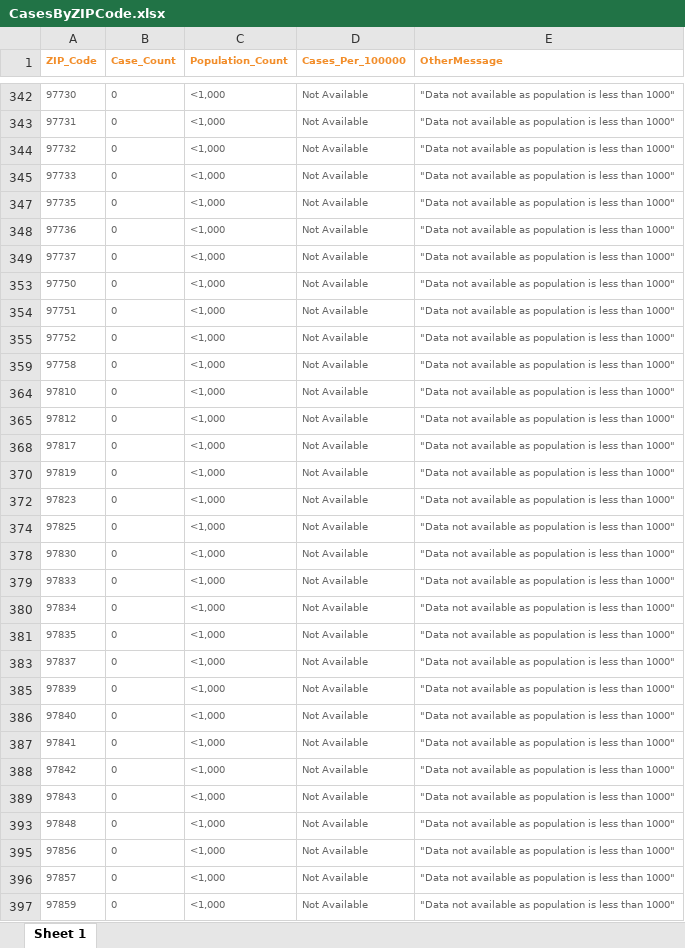
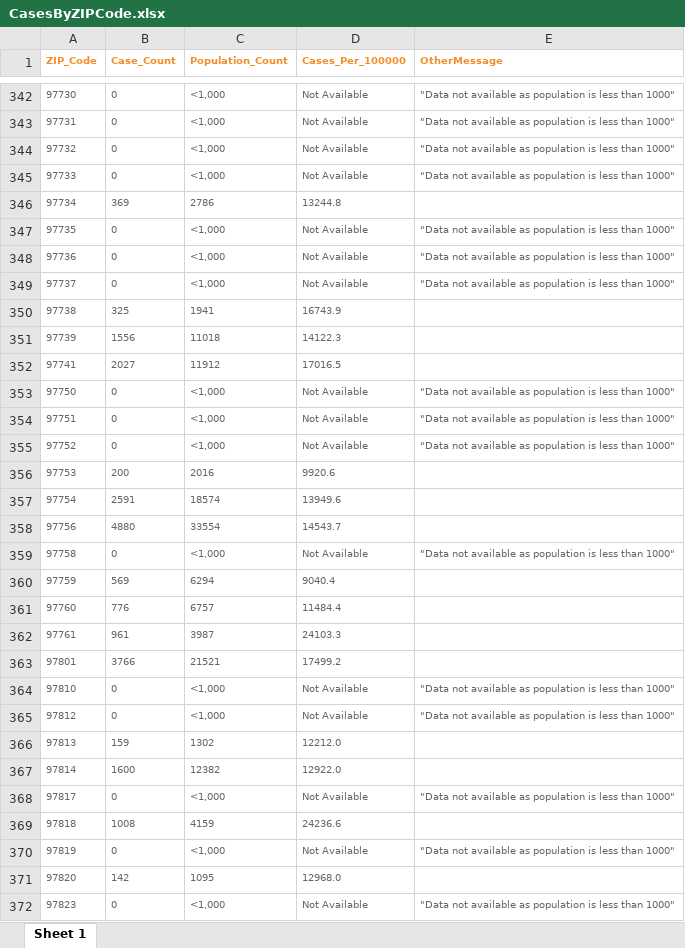
Before and after one commit to Amanda-Clark/ChoroplethMapping, an Excel workbook: Data/CasesByZIPCode.xlsx, sheet Sheet 1, drawn as a sheet; only a part is shown, gaps mark what is left out; the shorter side is filled out with more unchanged rows; values as stored, in another font and other column widths than the file's, no borders; the diff covers the shown part only; the diff names each change by its address in the sheet, - before the commit and + after, or states it on an @@ line.

```diff
--- a/Data/CasesByZIPCode.xlsx (sheet Sheet 1)
+++ b/Data/CasesByZIPCode.xlsx (sheet Sheet 1)
@@ row 346 unhidden: 97734 | 369 | 2786 | 13244.8 @@
@@ row 350 unhidden: 97738 | 325 | 1941 | 16743.9 @@
@@ row 351 unhidden: 97739 | 1556 | 11018 | 14122.3 @@
@@ row 352 unhidden: 97741 | 2027 | 11912 | 17016.5 @@
@@ row 356 unhidden: 97753 | 200 | 2016 | 9920.6 @@
@@ row 357 unhidden: 97754 | 2591 | 18574 | 13949.6 @@
@@ row 358 unhidden: 97756 | 4880 | 33554 | 14543.7 @@
@@ row 360 unhidden: 97759 | 569 | 6294 | 9040.4 @@
@@ row 361 unhidden: 97760 | 776 | 6757 | 11484.4 @@
@@ row 362 unhidden: 97761 | 961 | 3987 | 24103.3 @@
@@ row 363 unhidden: 97801 | 3766 | 21521 | 17499.2 @@
@@ row 366 unhidden: 97813 | 159 | 1302 | 12212.0 @@
@@ row 367 unhidden: 97814 | 1600 | 12382 | 12922.0 @@
@@ row 369 unhidden: 97818 | 1008 | 4159 | 24236.6 @@
@@ row 371 unhidden: 97820 | 142 | 1095 | 12968.0 @@
```
Also changed, not shown: 261 hidden or unhidden rows elsewhere in this sheet, 1 other file.
